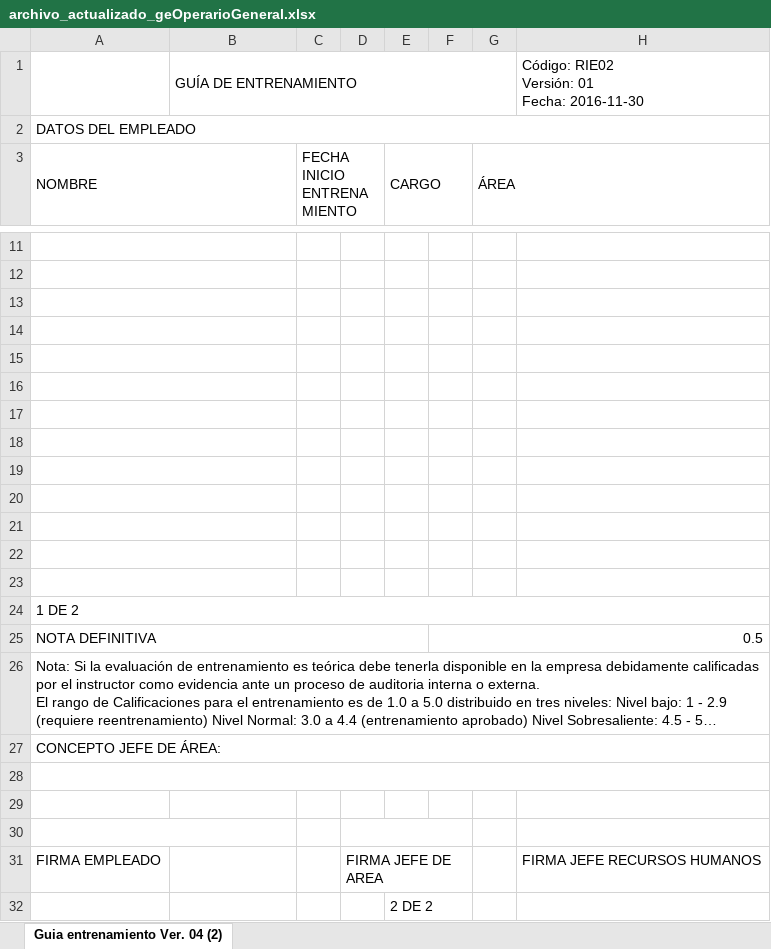
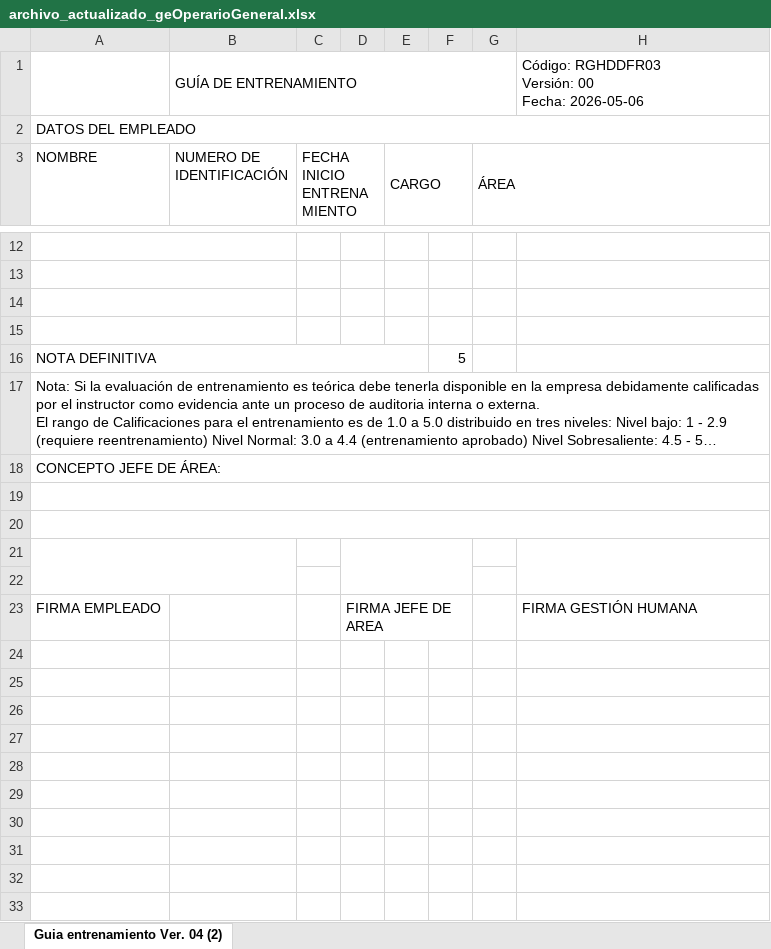
Before and after one commit to atnasetreum/hallazgos-api, an Excel workbook: src/files/archivo_actualizado_geOperarioGeneral.xlsx, sheet Guia entrenamiento Ver. 04 (2), drawn as a sheet; only a part is shown, gaps mark what is left out; long unchanged cells end in …; values as stored, in another font and other column widths than the file's, no cell formats; charts and pictures not drawn; removed rows and columns are numbered as before the commit, all else as after; ↵ is a line break in a cell; the diff covers the shown part only; the diff names each change by its address in the sheet, - before the commit and + after, or states it on an @@ line.

```diff
--- a/src/files/archivo_actualizado_geOperarioGeneral.xlsx (sheet Guia entrenamiento Ver. 04 (2))
+++ b/src/files/archivo_actualizado_geOperarioGeneral.xlsx (sheet Guia entrenamiento Ver. 04 (2))
-H1: Código: RIE02 ↵ Versión: 01 ↵ Fecha: 2016-11-30
+H1: Código: RGHDDFR03 ↵ Versión: 00 ↵ Fecha: 2026-05-06
-A3:B3 merged
-B3: (empty)
+B3: NUMERO DE IDENTIFICACIÓN
-row 15: (empty)
-row 16: (empty)
-row 17: (empty)
-row 18: (empty)
-row 19: (empty)
-row 20: (empty)
-row 21: (empty)
-row 22: (empty)
-row 23: (empty)
-row 24: 1 DE 2
-F16: 0.5
+F16: 5
-F25:H25 merged
+A20:H20 merged
+H21:H22 merged
+row 22: (empty)
-H23: FIRMA JEFE RECURSOS HUMANOS
+H23: FIRMA GESTIÓN HUMANA
-row 32:  |  |  |  | 2 DE 2
```
Also changed, not shown: 3 added rows, 2 removed rows and 3 edited cells elsewhere in this sheet, cell formats, charts or pictures, src/files/geOperarioGeneral.xlsx, 5 other files.
